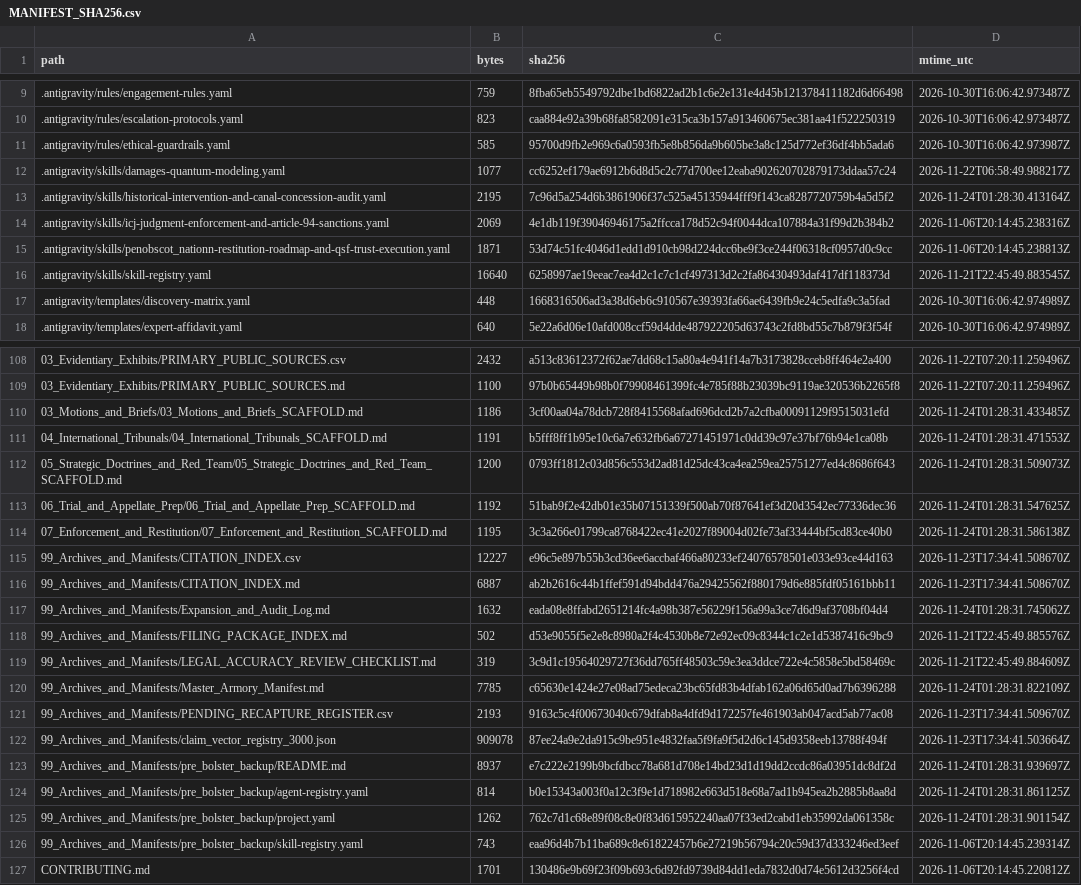
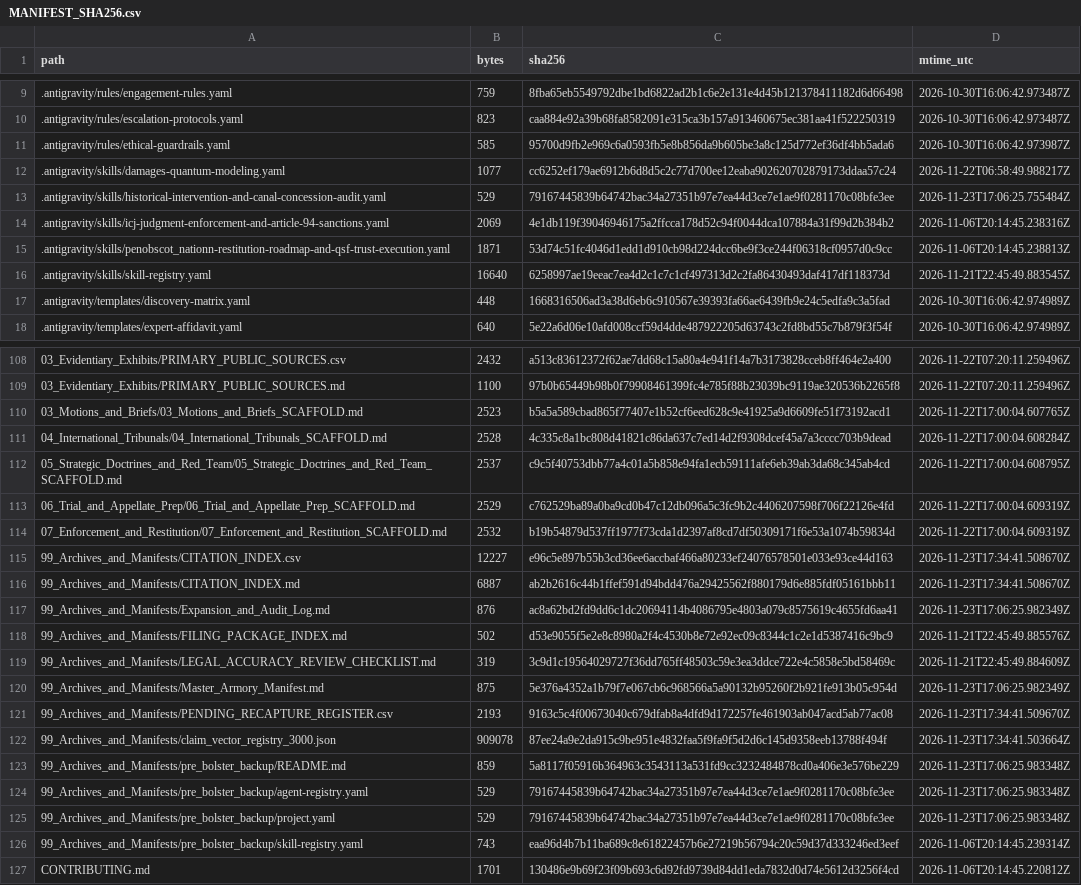
Before and after one commit to GlobalRestitutionAlliance/turtle-island-us-me-penobscot-nation-master-litigation, a CSV file: 99_Archives_and_Manifests/MANIFEST_SHA256.csv, drawn as a sheet; only a part is shown, gaps mark what is left out; the diff covers the shown part only.

```diff
--- a/99_Archives_and_Manifests/MANIFEST_SHA256.csv
+++ b/99_Archives_and_Manifests/MANIFEST_SHA256.csv
@@ -12,3 +12,3 @@ path,bytes,sha256,mtime_utc
 .antigravity/skills/damages-quantum-modeling.yaml,1077,cc6252ef179ae6912b6d8d5c2c77d700ee12eaba902620702879173ddaa57c24,2026-11-22T06:58:49.988217Z
-.antigravity/skills/historical-intervention-and-canal-concession-audit.yaml,2195,7c96d5a254d6b3861906f37c525a45135944fff9f143ca8287720759b4a5d5f2,2026-11-24T01:28:30.413164Z
+.antigravity/skills/historical-intervention-and-canal-concession-audit.yaml,529,79167445839b64742bac34a27351b97e7ea44d3ce7e1ae9f0281170c08bfe3ee,2026-11-23T17:06:25.755484Z
 .antigravity/skills/icj-judgment-enforcement-and-article-94-sanctions.yaml,2069,4e1db119f39046946175a2ffcca178d52c94f0044dca107884a31f99d2b384b2,2026-11-06T20:14:45.238316Z
@@ -109,18 +109,18 @@ path,bytes,sha256,mtime_utc
 03_Evidentiary_Exhibits/PRIMARY_PUBLIC_SOURCES.md,1100,97b0b65449b98b0f79908461399fc4e785f88b23039bc9119ae320536b2265f8,2026-11-22T07:20:11.259496Z
-03_Motions_and_Briefs/03_Motions_and_Briefs_SCAFFOLD.md,1186,3cf00aa04a78dcb728f8415568afad696dcd2b7a2cfba00091129f9515031efd,2026-11-24T01:28:31.433485Z
-04_International_Tribunals/04_International_Tribunals_SCAFFOLD.md,1191,b5fff8ff1b95e10c6a7e632fb6a67271451971c0dd39c97e37bf76b94e1ca08b,2026-11-24T01:28:31.471553Z
-05_Strategic_Doctrines_and_Red_Team/05_Strategic_Doctrines_and_Red_Team_SCAFFOLD.md,1200,0793ff1812c03d856c553d2ad81d25dc43ca4ea259ea25751277ed4c8686f643,2026-11-24T01:28:31.509073Z
-06_Trial_and_Appellate_Prep/06_Trial_and_Appellate_Prep_SCAFFOLD.md,1192,51bab9f2e42db01e35b07151339f500ab70f87641ef3d20d3542ec77336dec36,2026-11-24T01:28:31.547625Z
-07_Enforcement_and_Restitution/07_Enforcement_and_Restitution_SCAFFOLD.md,1195,3c3a266e01799ca8768422ec41e2027f89004d02fe73af33444bf5cd83ce40b0,2026-11-24T01:28:31.586138Z
+03_Motions_and_Briefs/03_Motions_and_Briefs_SCAFFOLD.md,2523,b5a5a589cbad865f77407e1b52cf6eed628c9e41925a9d6609fe51f73192acd1,2026-11-22T17:00:04.607765Z
+04_International_Tribunals/04_International_Tribunals_SCAFFOLD.md,2528,4c335c8a1bc808d41821c86da637c7ed14d2f9308dcef45a7a3cccc703b9dead,2026-11-22T17:00:04.608284Z
+05_Strategic_Doctrines_and_Red_Team/05_Strategic_Doctrines_and_Red_Team_SCAFFOLD.md,2537,c9c5f40753dbb77a4c01a5b858e94fa1ecb59111afe6eb39ab3da68c345ab4cd,2026-11-22T17:00:04.608795Z
+06_Trial_and_Appellate_Prep/06_Trial_and_Appellate_Prep_SCAFFOLD.md,2529,c762529ba89a0ba9cd0b47c12db096a5c3fc9b2c4406207598f706f22126e4fd,2026-11-22T17:00:04.609319Z
+07_Enforcement_and_Restitution/07_Enforcement_and_Restitution_SCAFFOLD.md,2532,b19b54879d537ff1977f73cda1d2397af8cd7df50309171f6e53a1074b59834d,2026-11-22T17:00:04.609319Z
 99_Archives_and_Manifests/CITATION_INDEX.csv,12227,e96c5e897b55b3cd36ee6accbaf466a80233ef24076578501e033e93ce44d163,2026-11-23T17:34:41.508670Z
 99_Archives_and_Manifests/CITATION_INDEX.md,6887,ab2b2616c44b1ffef591d94bdd476a29425562f880179d6e885fdf05161bbb11,2026-11-23T17:34:41.508670Z
-99_Archives_and_Manifests/Expansion_and_Audit_Log.md,1632,eada08e8ffabd2651214fc4a98b387e56229f156a99a3ce7d6d9af3708bf04d4,2026-11-24T01:28:31.745062Z
+99_Archives_and_Manifests/Expansion_and_Audit_Log.md,876,ac8a62bd2fd9dd6c1dc20694114b4086795e4803a079c8575619c4655fd6aa41,2026-11-23T17:06:25.982349Z
 99_Archives_and_Manifests/FILING_PACKAGE_INDEX.md,502,d53e9055f5e2e8c8980a2f4c4530b8e72e92ec09c8344c1c2e1d5387416c9bc9,2026-11-21T22:45:49.885576Z
 99_Archives_and_Manifests/LEGAL_ACCURACY_REVIEW_CHECKLIST.md,319,3c9d1c19564029727f36dd765ff48503c59e3ea3ddce722e4c5858e5bd58469c,2026-11-21T22:45:49.884609Z
-99_Archives_and_Manifests/Master_Armory_Manifest.md,7785,c65630e1424e27e08ad75edeca23bc65fd83b4dfab162a06d65d0ad7b6396288,2026-11-24T01:28:31.822109Z
+99_Archives_and_Manifests/Master_Armory_Manifest.md,875,5e376a4352a1b79f7e067cb6c968566a5a90132b95260f2b921fe913b05c954d,2026-11-23T17:06:25.982349Z
 99_Archives_and_Manifests/PENDING_RECAPTURE_REGISTER.csv,2193,9163c5c4f00673040c679dfab8a4dfd9d172257fe461903ab047acd5ab77ac08,2026-11-23T17:34:41.509670Z
 99_Archives_and_Manifests/claim_vector_registry_3000.json,909078,87ee24a9e2da915c9be951e4832faa5f9fa9f5d2d6c145d9358eeb13788f494f,2026-11-23T17:34:41.503664Z
-99_Archives_and_Manifests/pre_bolster_backup/README.md,8937,e7c222e2199b9bcfdbcc78a681d708e14bd23d1d19dd2ccdc86a03951dc8df2d,2026-11-24T01:28:31.939697Z
-99_Archives_and_Manifests/pre_bolster_backup/agent-registry.yaml,814,b0e15343a003f0a12c3f9e1d718982e663d518e68a7ad1b945ea2b2885b8aa8d,2026-11-24T01:28:31.861125Z
-99_Archives_and_Manifests/pre_bolster_backup/project.yaml,1262,762c7d1c68e89f08c8e0f83d615952240aa07f33ed2cabd1eb35992da061358c,2026-11-24T01:28:31.901154Z
+99_Archives_and_Manifests/pre_bolster_backup/README.md,859,5a8117f05916b364963c3543113a531fd9cc3232484878cd0a406e3e576be229,2026-11-23T17:06:25.983348Z
+99_Archives_and_Manifests/pre_bolster_backup/agent-registry.yaml,529,79167445839b64742bac34a27351b97e7ea44d3ce7e1ae9f0281170c08bfe3ee,2026-11-23T17:06:25.983348Z
+99_Archives_and_Manifests/pre_bolster_backup/project.yaml,529,79167445839b64742bac34a27351b97e7ea44d3ce7e1ae9f0281170c08bfe3ee,2026-11-23T17:06:25.983348Z
 99_Archives_and_Manifests/pre_bolster_backup/skill-registry.yaml,743,eaa96d4b7b11ba689c8e61822457b6e27219b56794c20c59d37d333246ed3eef,2026-11-06T20:14:45.239314Z
```
Also changed, not shown: 77 edited cells elsewhere in this file, 37 other files.
